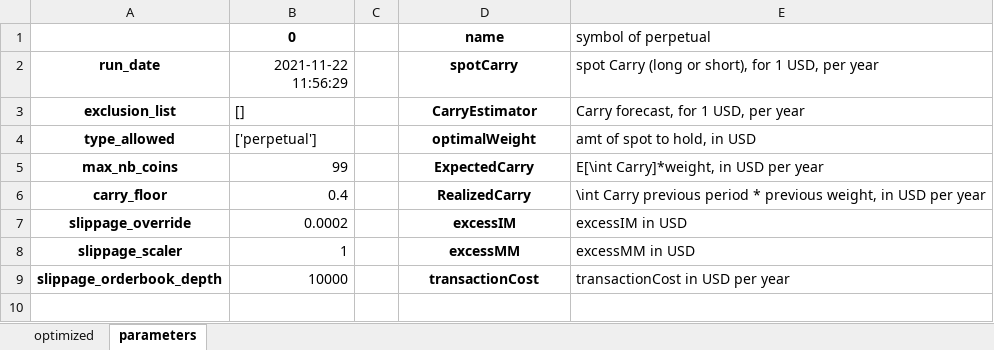
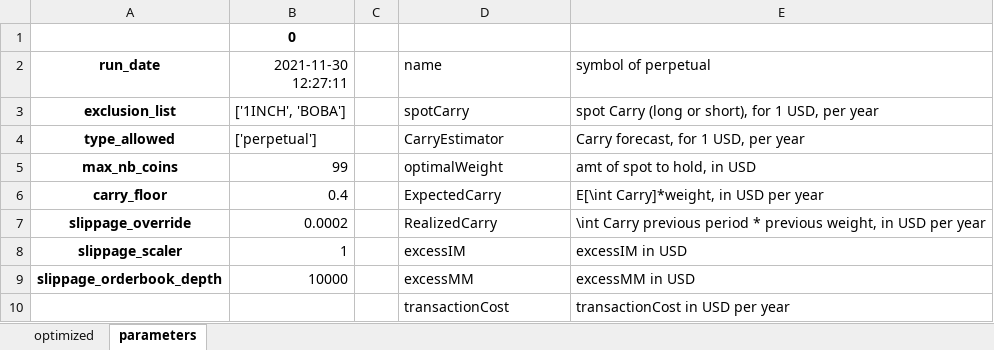
Before and after one commit to hhchhchhchhc/DynamicHedgeBacktest, an Excel workbook: DerivativeArbitrage/Runtime/ApprovedRuns/current_weights.xlsx, sheet parameters, drawn as a sheet; values as stored, in another font and other column widths than the file's, no borders; removed rows and columns are numbered as before the commit, all else as after; the diff names each change by its address in the sheet, - before the commit and + after, or states it on an @@ line.

Commit message:
current weights

```diff
--- a/DerivativeArbitrage/Runtime/ApprovedRuns/current_weights.xlsx (sheet parameters)
+++ b/DerivativeArbitrage/Runtime/ApprovedRuns/current_weights.xlsx (sheet parameters)
-row 1:  | 0 |  | name | symbol of perpetual
+row 1:  | 0
-B2: 2021-11-22 11:56:29
+B2: 2021-11-30 12:27:11
-D2: spotCarry
+D2: name
@@ D2:D9 bold: on → off, alignment: center → left @@
-E2: spot Carry (long or short), for 1 USD, per year
+E2: symbol of perpetual
-B3 (2021-11-30 12:27:11): []
+B3 (2021-11-30 12:27:11): ['1INCH', 'BOBA']
-D3 (name): CarryEstimator
+D3 (name): spotCarry
-E3 (symbol of perpetual): Carry forecast, for 1 USD, per year
+E3 (symbol of perpetual): spot Carry (long or short), for 1 USD, per year
-D4 (name): optimalWeight
+D4 (name): CarryEstimator
-E4 (symbol of perpetual): amt of spot to hold, in USD
+E4 (symbol of perpetual): Carry forecast, for 1 USD, per year
-D5 (name): ExpectedCarry
+D5 (name): optimalWeight
-E5 (symbol of perpetual): E[\int Carry]*weight, in USD per year
+E5 (symbol of perpetual): amt of spot to hold, in USD
-D6 (name): RealizedCarry
+D6 (name): ExpectedCarry
-E6 (symbol of perpetual): \int Carry previous period * previous weight, in USD…
+E6 (symbol of perpetual): E[\int Carry]*weight, in USD…
-D7 (name): excessIM
+D7 (name): RealizedCarry
-E7 (symbol of perpetual): excessIM in USD
+E7 (symbol of perpetual): \int Carry previous period * previous weight, in USD per year
-D8 (name): excessMM
+D8 (name): excessIM
-E8 (symbol of perpetual): excessMM in USD
+E8 (symbol of perpetual): excessIM in USD
-D9 (name): transactionCost
+D9 (name): excessMM
-E9 (symbol of perpetual): transactionCost in USD per year
+E9 (symbol of perpetual): excessMM in USD
+row 10:  |  |  | transactionCost | transactionCost in USD per year
```
Also changed, not shown: sheet optimized.
